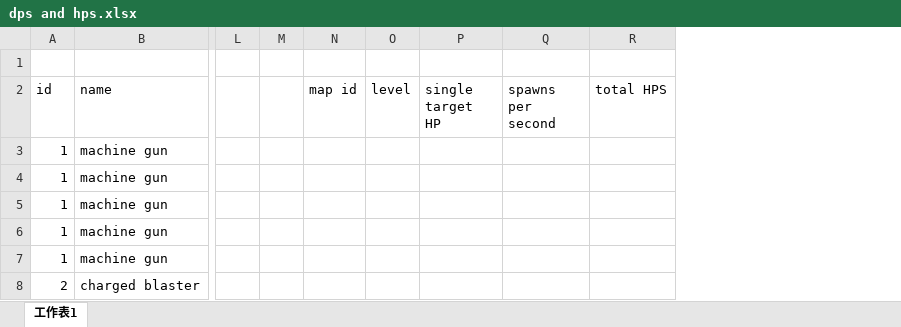
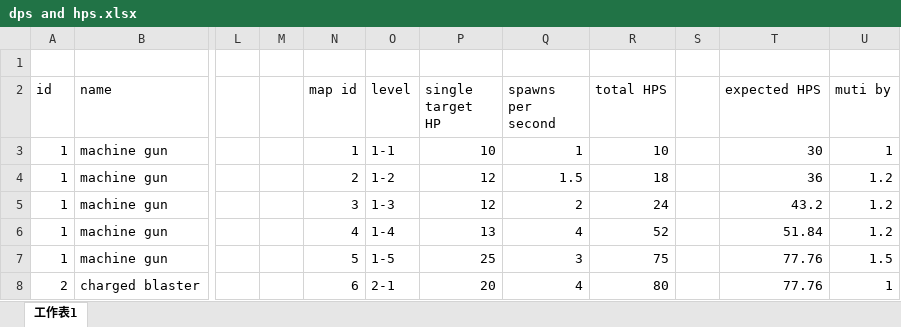
Before and after one commit to JYang496/project_mag, an Excel workbook: Data/dps and hps.xlsx, sheet 工作表1, drawn as a sheet; only a part is shown, gaps mark what is left out; values as stored, in another font and other column widths than the file's, no borders; table styles not drawn; the diff covers the shown part only; the diff names each change by its address in the sheet, - before the commit and + after, or states it on an @@ line.

Commit message:
enemy data

```diff
--- a/Data/dps and hps.xlsx (sheet 工作表1)
+++ b/Data/dps and hps.xlsx (sheet 工作表1)
+column S, empty
+column T (expected HPS), rows 3-8: 30 | 36 | 43.2 | 51.84 | 77.76 | 77.76
+column U (muti by), rows 3-8: 1 | 1.2 | 1.2 | 1.2 | 1.5 | 1
-N3 (map id): (empty)
+N3 (map id): 1
-O3 (level): (empty)
+O3 (level): 1-1
-P3 (single target HP): (empty)
+P3 (single target HP): 10
-Q3 (spawns per second): (empty)
+Q3 (spawns per second): 1
-R3 (total HPS): (empty)
+R3 (total HPS): 10
-N4 (map id): (empty)
+N4 (map id): 2
-O4 (level): (empty)
+O4 (level): 1-2
-P4:P5 (single target HP): (empty)
+P4:P5 (single target HP): 12
-Q4 (spawns per second): (empty)
+Q4 (spawns per second): 1.5
-R4 (total HPS): (empty)
+R4 (total HPS): 18
-N5 (map id): (empty)
+N5 (map id): 3
-O5 (level): (empty)
+O5 (level): 1-3
-Q5 (spawns per second): (empty)
+Q5 (spawns per second): 2
-R5 (total HPS): (empty)
+R5 (total HPS): 24
-N6 (map id): (empty)
+N6 (map id): 4
-O6 (level): (empty)
+O6 (level): 1-4
-P6 (single target HP): (empty)
+P6 (single target HP): 13
-Q6 (spawns per second): (empty)
+Q6 (spawns per second): 4
-R6 (total HPS): (empty)
+R6 (total HPS): 52
-N7 (map id): (empty)
+N7 (map id): 5
-O7 (level): (empty)
+O7 (level): 1-5
-P7 (single target HP): (empty)
+P7 (single target HP): 25
-Q7 (spawns per second): (empty)
+Q7 (spawns per second): 3
-R7 (total HPS): (empty)
+R7 (total HPS): 75
-N8 (map id): (empty)
+N8 (map id): 6
-O8 (level): (empty)
+O8 (level): 2-1
-P8 (single target HP): (empty)
+P8 (single target HP): 20
-Q8 (spawns per second): (empty)
+Q8 (spawns per second): 4
-R8 (total HPS): (empty)
+R8 (total HPS): 80
```
Also changed, not shown: 2 added rows, 2 removed rows and 33 edited cells elsewhere in this sheet, 7 other files.
